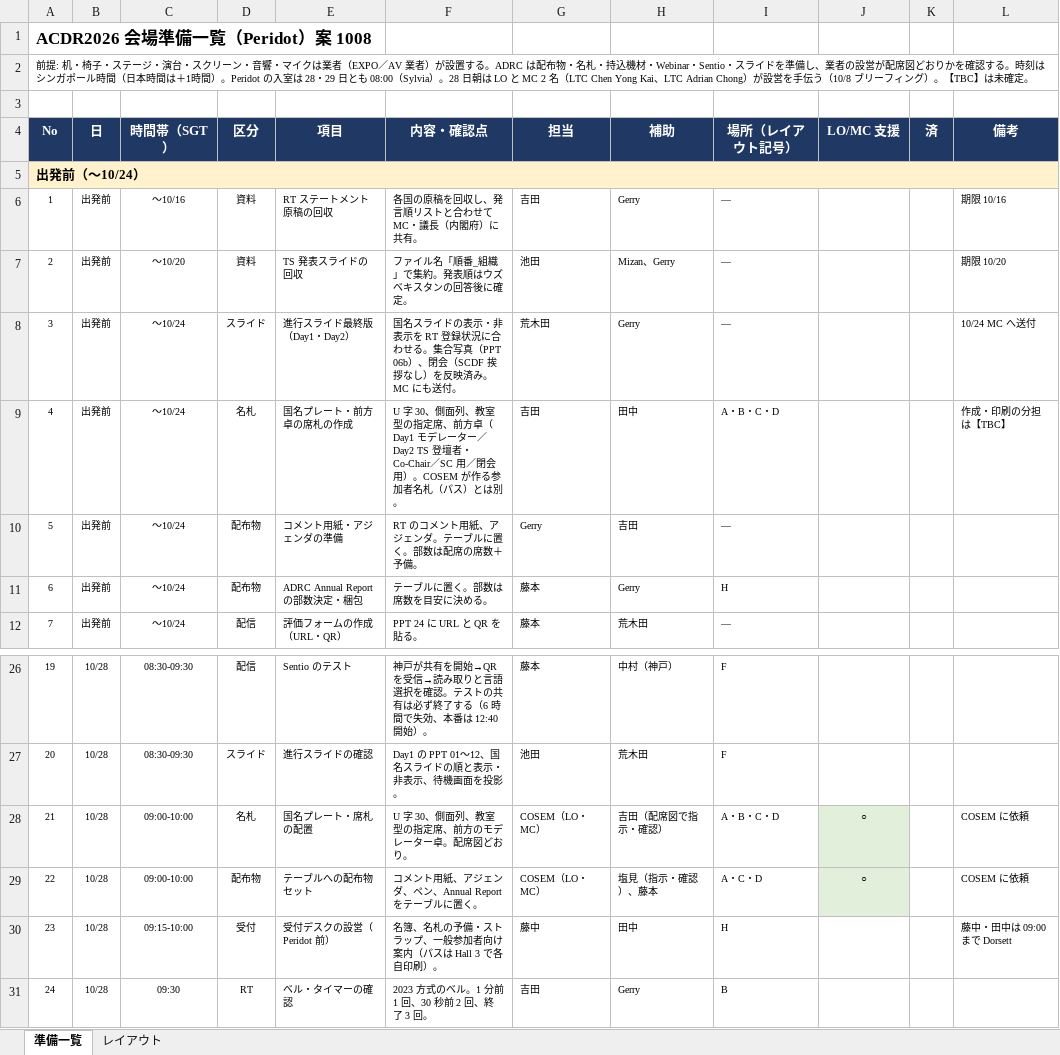
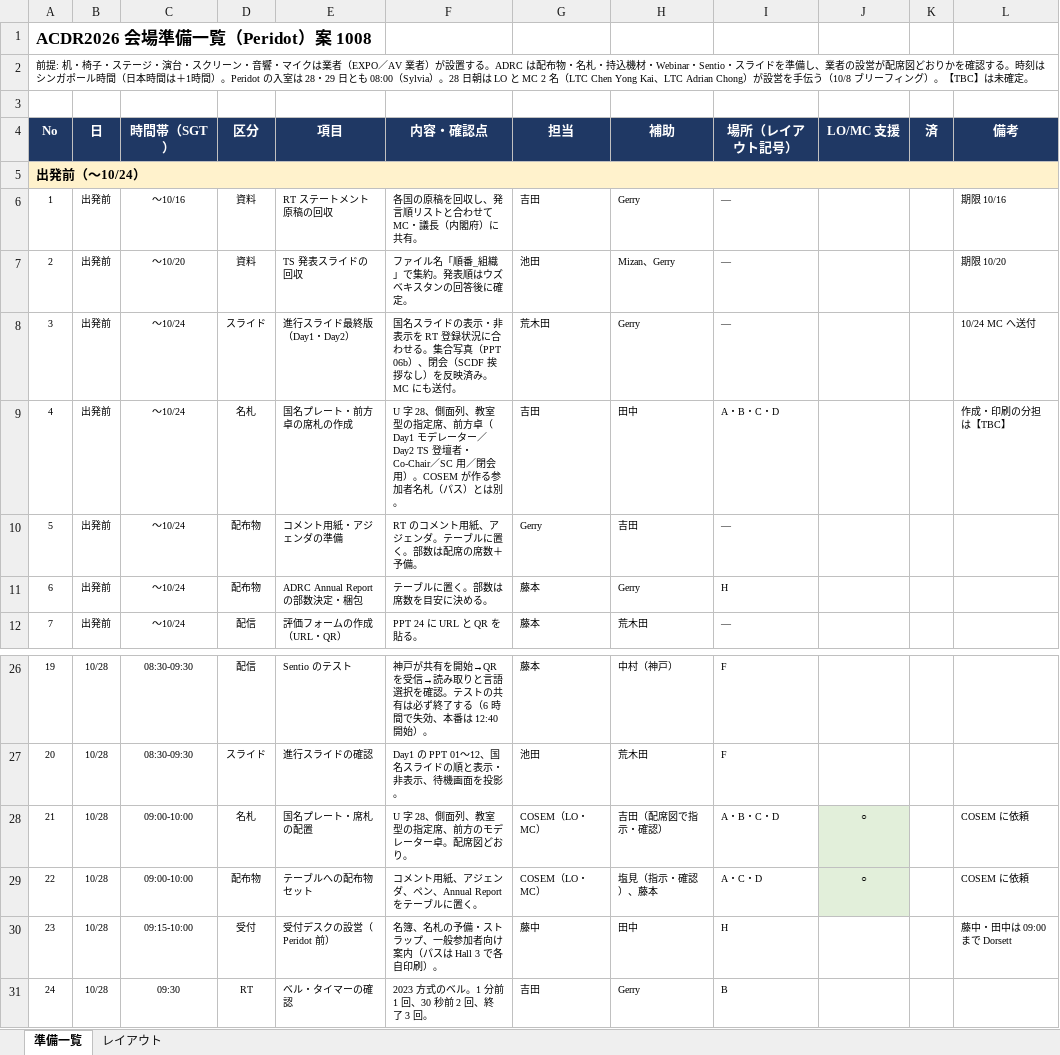
Before and after one commit to kochobi-max/whatsmap, an Excel workbook: reports/acdr2026_staff_deployment/ACDR2026_会場準備一覧_案1008.xlsx, sheet 準備一覧, drawn as a sheet; only a part is shown, gaps mark what is left out; values as stored, in another font and other column widths than the file's, no borders; the diff names each change by its address in the sheet, - before the commit and + after, or states it on an @@ line.

```diff
--- a/reports/acdr2026_staff_deployment/ACDR2026_会場準備一覧_案1008.xlsx (sheet 準備一覧)
+++ b/reports/acdr2026_staff_deployment/ACDR2026_会場準備一覧_案1008.xlsx (sheet 準備一覧)
-F9 (内容・確認点): U 字 30、側面列…
+F9 (内容・確認点): U 字 28、側面列…
-F28 (内容・確認点): U 字 30、側面列、教室型の指定席、前方のモデレーター卓。配席図どおり。
+F28 (内容・確認点): U 字 28、側面列、教室型の指定席、前方のモデレーター卓。配席図どおり。
```
Also changed, not shown: sheet レイアウト, 2 other files.
